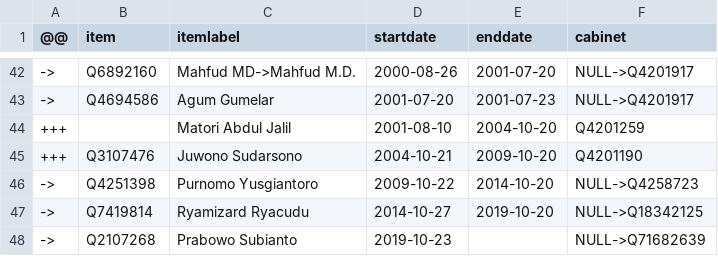
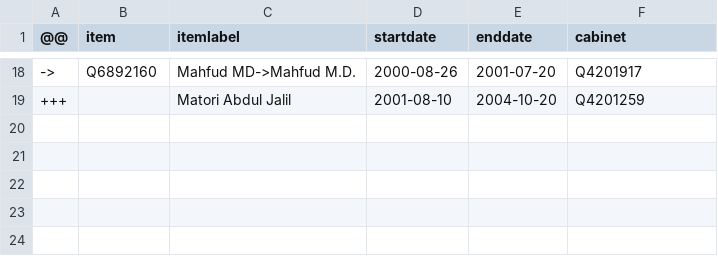
Before and after one commit to every-politician-scrapers/indonesia-ministers, a CSV file: sources/minister-defence/diff.csv, drawn as a sheet; only a part is shown, gaps mark what is left out; the diff covers the shown part only.

```diff
--- a/sources/minister-defence/diff.csv
+++ b/sources/minister-defence/diff.csv
@@ -42,7 +18,2 @@
-->,Q6892160,Mahfud MD->Mahfud M.D.,2000-08-26,2001-07-20,NULL->Q4201917
-->,Q4694586,Agum Gumelar,2001-07-20,2001-07-23,NULL->Q4201917
+->,Q6892160,Mahfud MD->Mahfud M.D.,2000-08-26,2001-07-20,Q4201917
 +++,,Matori Abdul Jalil,2001-08-10,2004-10-20,Q4201259
-+++,Q3107476,Juwono Sudarsono,2004-10-21,2009-10-20,Q4201190
-->,Q4251398,Purnomo Yusgiantoro,2009-10-22,2014-10-20,NULL->Q4258723
-->,Q7419814,Ryamizard Ryacudu,2014-10-27,2019-10-20,NULL->Q18342125
-->,Q2107268,Prabowo Subianto,2019-10-23,,NULL->Q71682639
```
Also changed, not shown: 24 removed rows and 22 edited cells elsewhere in this file, sources/minister-defence/wikidata.csv.
